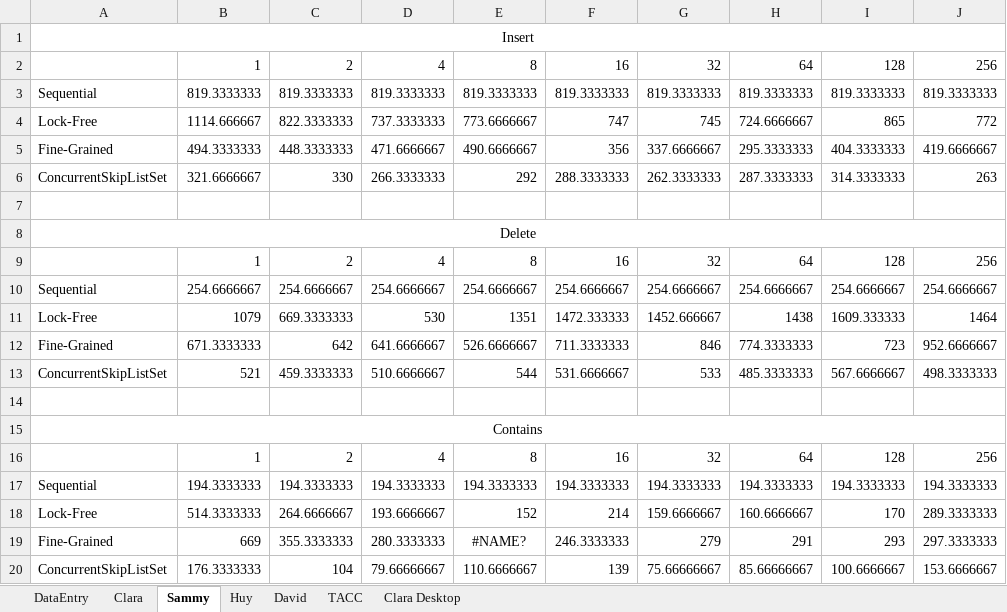
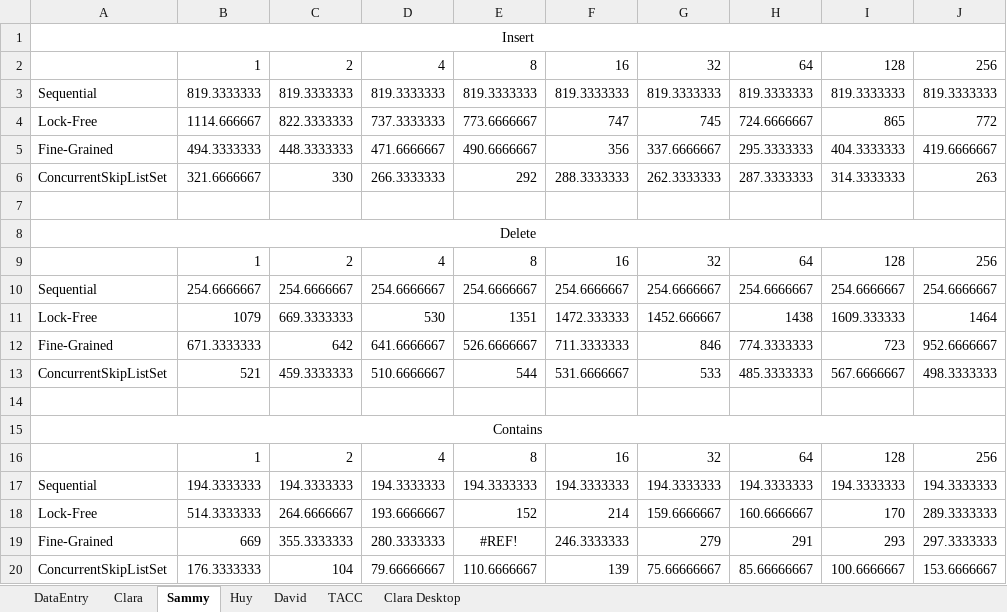
Before and after one commit to sammychien/Concurrent-SkipList, an Excel workbook: TestingTiming.xlsx, sheet Sammy, drawn as a sheet; only a part is shown; values as stored, in another font and other column widths than the file's, no borders; the diff names each change by its address in the sheet, - before the commit and + after, or states it on an @@ line.

```diff
--- a/TestingTiming.xlsx (sheet Sammy)
+++ b/TestingTiming.xlsx (sheet Sammy)
-E19: #NAME?
+E19: #REF!
```
Also changed, not shown: sheet DataEntry, sheet Clara Desktop, sheet TACC, charts or pictures.
